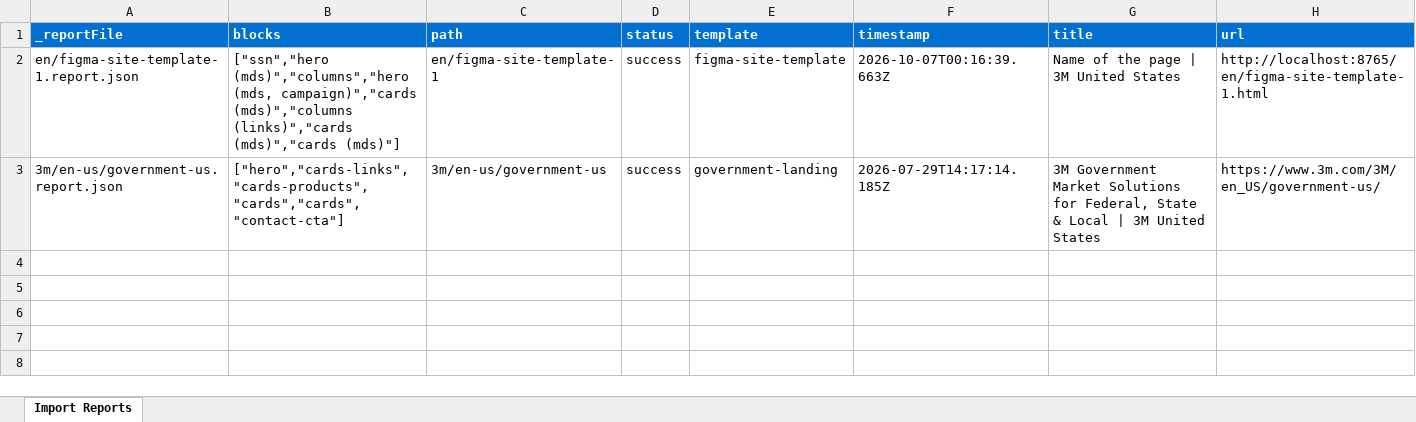
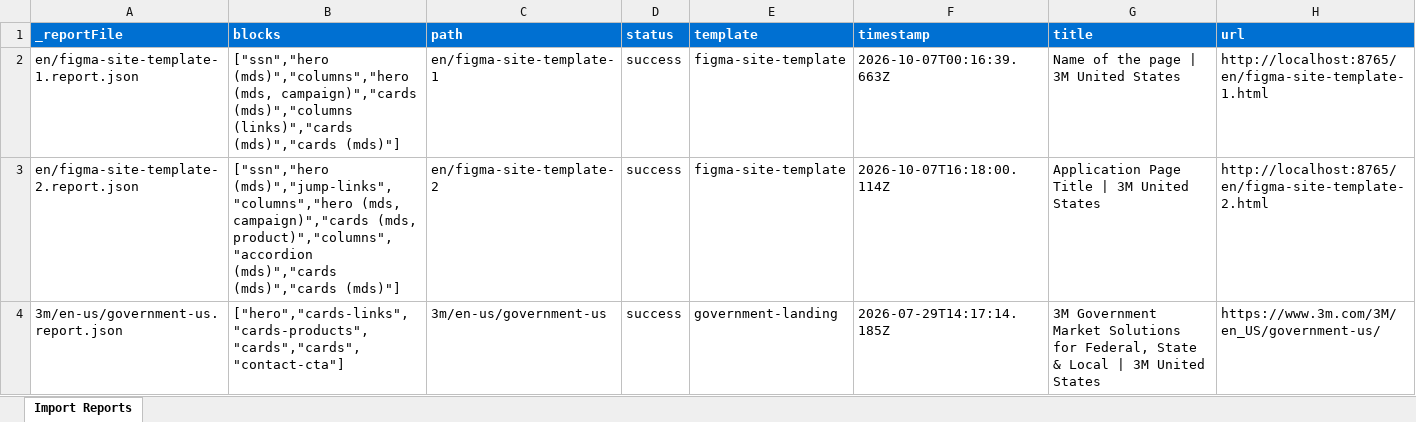
Before and after one commit to ynaka-adobe/3m, an Excel workbook: tools/importer/reports/import-figma-site-template.report.xlsx, sheet Import Reports, drawn as a sheet; values as stored, in another font and other column widths than the file's, no borders; the diff names each change by its address in the sheet, - before the commit and + after, or states it on an @@ line.

Commit message:
Add 5 blocks, update importer
Automated migration updates generated by Experience Modernization Agent.

Changed files: 13

```diff
--- a/tools/importer/reports/import-figma-site-template.report.xlsx (sheet Import Reports)
+++ b/tools/importer/reports/import-figma-site-template.report.xlsx (sheet Import Reports)
+row 3: en/figma-site-template-2.report.json | ["ssn","hero (mds)","jump-links","columns","hero (mds, campaign)","cards (mds, product)","columns","accordion (mds)","cards (mds)","cards (mds)"] | en/figma-site-template-2 | success | figma-site-template | 2026-10-07T16:18:00.114Z | Application Page Title | 3M United States | http://localhost:8765/en/figma-site-template-2.html
```
Also changed, not shown: 12 other files.
